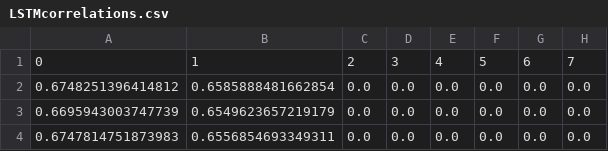
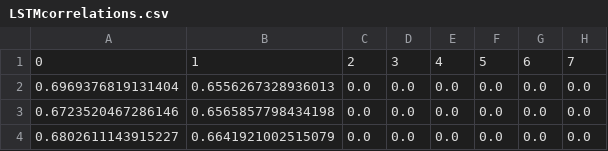
Before and after one commit to sdineen1/Summer-Research, a CSV file: LSTMcorrelations.csv, drawn as a sheet; only a part is shown; the diff names each change by its address in the sheet, - before the commit and + after, or states it on an @@ line.

```diff
--- a/LSTMcorrelations.csv
+++ b/LSTMcorrelations.csv
-A2: 0.6748251396414812
+A2: 0.6969376819131404
-B2: 0.6585888481662854
+B2: 0.6556267328936013
-A3: 0.6695943003747739
+A3: 0.6723520467286146
-B3: 0.6549623657219179
+B3: 0.6565857798434198
-A4: 0.6747814751873983
+A4: 0.6802611143915227
-B4: 0.6556854693349311
+B4: 0.6641921002515079
```
